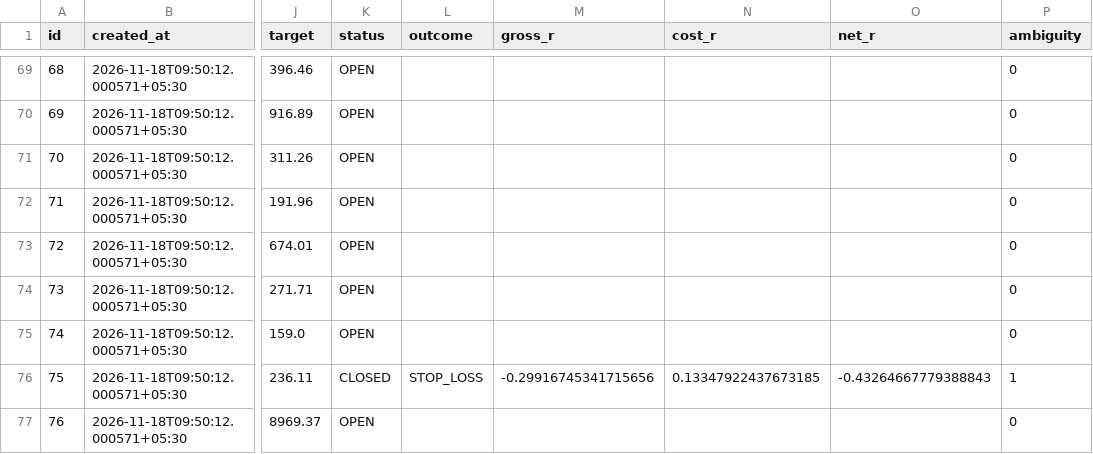
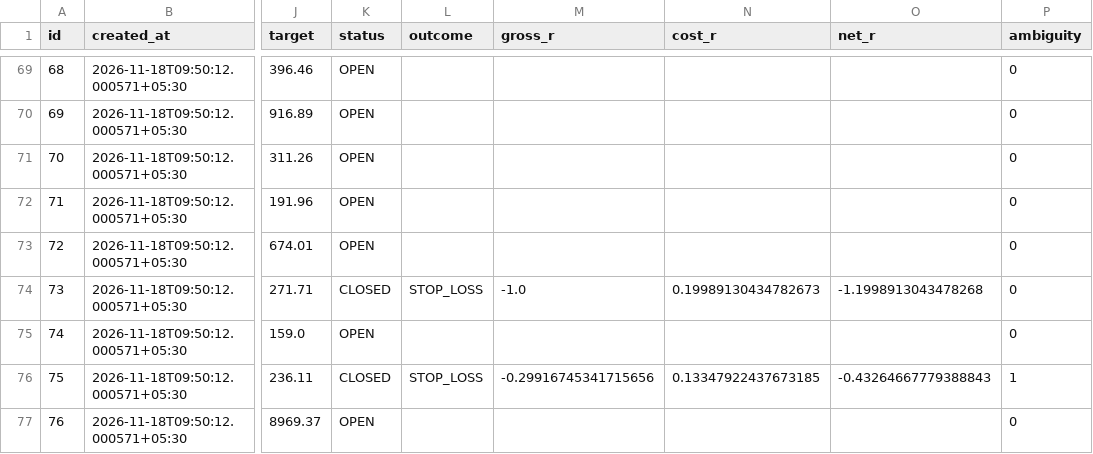
Before and after one commit to mahakalstay-coder/bharat-intraday-scout, a CSV file: reports/four_header_ledger.csv, drawn as a sheet; only a part is shown, gaps mark what is left out; the diff covers the shown part only; the diff names each change by its address in the sheet, - before the commit and + after, or states it on an @@ line.

```diff
--- a/reports/four_header_ledger.csv
+++ b/reports/four_header_ledger.csv
-K74 (status): OPEN
+K74 (status): CLOSED
-L74 (outcome): (empty)
+L74 (outcome): STOP_LOSS
-M74 (gross_r): (empty)
+M74 (gross_r): -1.0
-N74 (cost_r): (empty)
+N74 (cost_r): 0.19989130434782673
-O74 (net_r): (empty)
+O74 (net_r): -1.1998913043478268
```
Also changed, not shown: 12 added rows and 22 edited cells elsewhere in this file, 5 other files.
